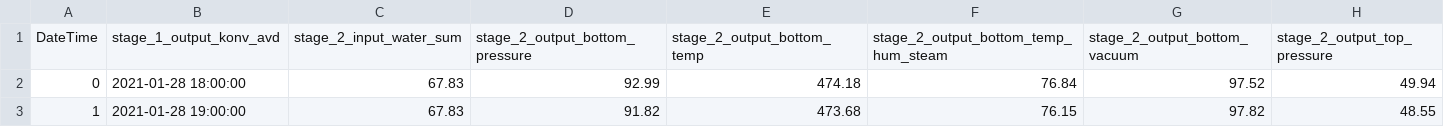
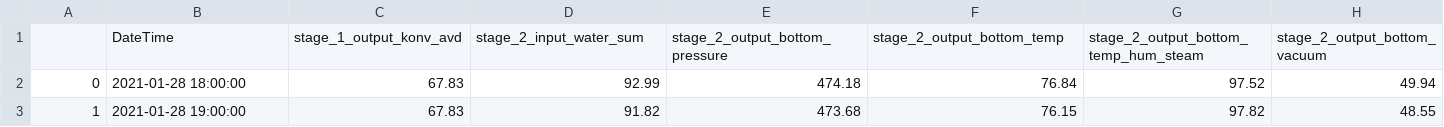
Before and after one commit to K0t1ch/Analysis_project, a CSV file: output.csv, drawn as a sheet; only a part is shown; removed rows and columns are numbered as before the commit, all else as after; rows hold the shown columns only; the diff names each change by its address in the sheet, - before the commit and + after, or states it on an @@ line.

Commit message:
Учтено посторение нового категориального столбца

```diff
--- a/output.csv
+++ b/output.csv
-row 1: DateTime | stage_1_output_konv_avd | stage_2_input_water_sum | stage_2_output_bottom_pressure | stage_2_output_bottom_temp | stage_2_output_bottom_temp_hum_steam | stage_2_output_bottom_vacuum | stage_2_output_top_pressure
+row 1:  | DateTime | stage_1_output_konv_avd | stage_2_input_water_sum | stage_2_output_bottom_pressure | stage_2_output_bottom_temp | stage_2_output_bottom_temp_hum_steam | stage_2_output_bottom_vacuum
```
